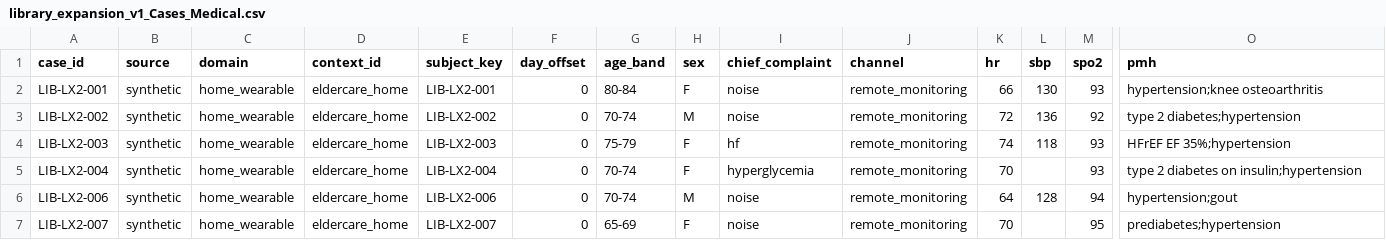
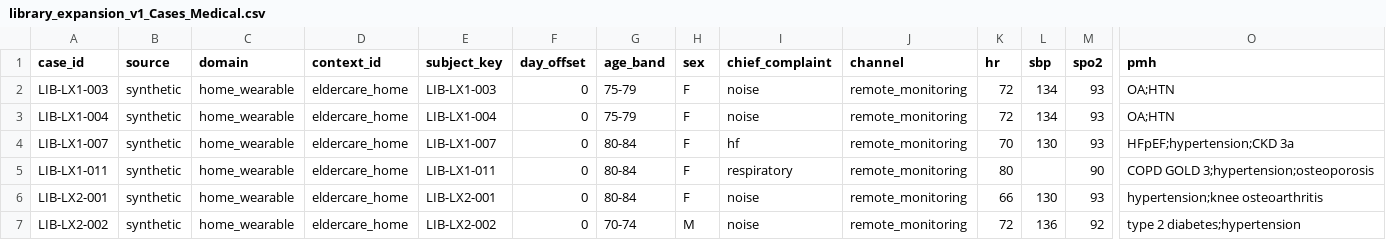
Before and after one commit to deesatzed/SDR_SpatialDecisionRouter, a CSV file: homehealth/library_expansion_v1/library_expansion_v1_Cases_Medical.csv, drawn as a sheet; only a part is shown, gaps mark what is left out; the shorter side is filled out with more unchanged rows; rows hold the shown columns only; the diff names each change by its address in the sheet, - before the commit and + after, or states it on an @@ line.

Commit message:
library_expansion_v1: apply Wayne 2026-10-24 rulings on 5 LX1 disputes (SYNTHETIC): +LX1-003/004 silent_log+device ticket, +LX1-007 provider_task, +LX1-011 urgent_page; LX1-002 dropped. Library 68->72. 286 tests. No model spend.

```diff
--- a/homehealth/library_expansion_v1/library_expansion_v1_Cases_Medical.csv
+++ b/homehealth/library_expansion_v1/library_expansion_v1_Cases_Medical.csv
+row 2: LIB-LX1-003 | synthetic | home_wearable | eldercare_home | LIB-LX1-003 | 0 | 75-79 | F | noise | remote_monitoring | 72 | 134 | 93 | OA;HTN
+row 3: LIB-LX1-004 | synthetic | home_wearable | eldercare_home | LIB-LX1-004 | 0 | 75-79 | F | noise | remote_monitoring | 72 | 134 | 93 | OA;HTN
+row 4: LIB-LX1-007 | synthetic | home_wearable | eldercare_home | LIB-LX1-007 | 0 | 80-84 | F | hf | remote_monitoring | 70 | 130 | 93 | HFpEF;hypertension;CKD 3a
+row 5: LIB-LX1-011 | synthetic | home_wearable | eldercare_home | LIB-LX1-011 | 0 | 80-84 | F | respiratory | remote_monitoring | 80 |  | 90 | COPD GOLD 3;hypertension;osteoporosis
```
Also changed, not shown: homehealth/library_expansion_v1/library_expansion_v1_Outcomes.csv, homehealth/library_expansion_v1/merge_disputes.csv, 6 other files.
